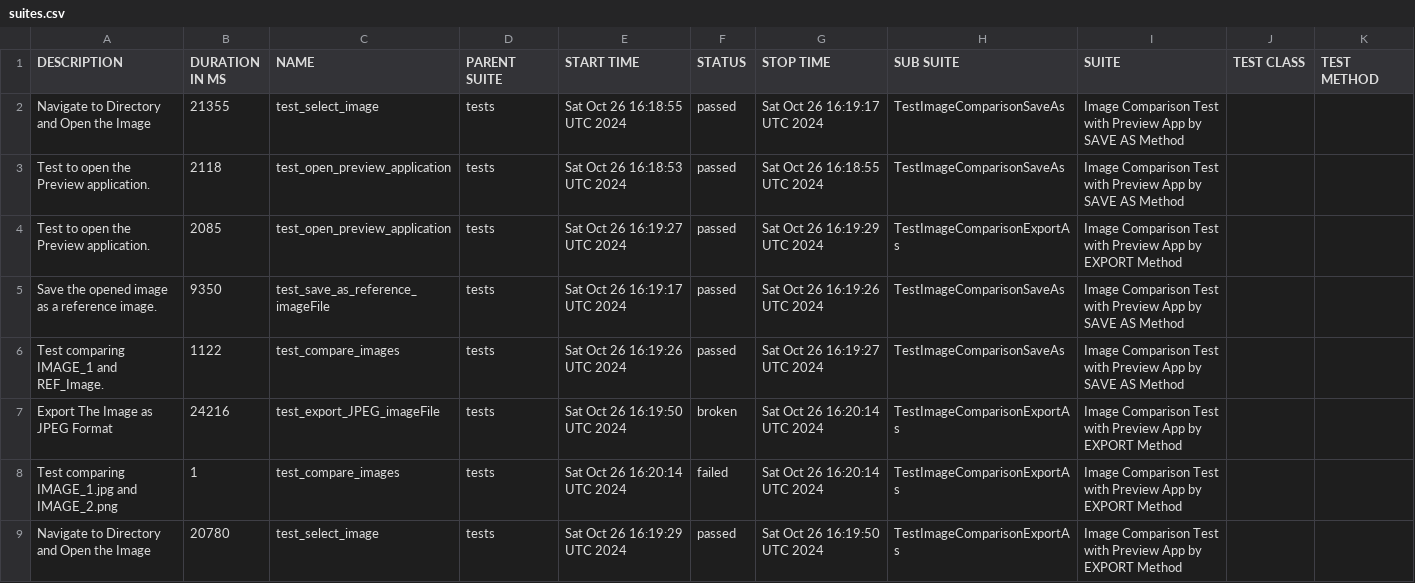
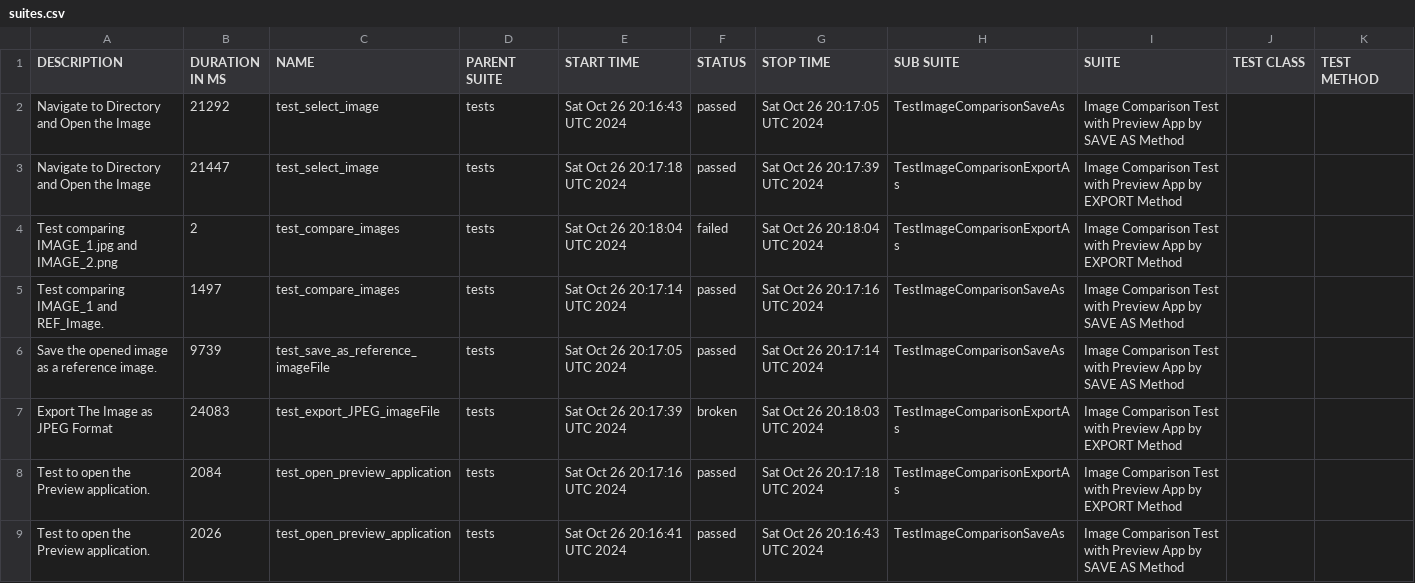
Before and after one commit to IAMRAAJRSARWAN/gui-chaos-pytest, a CSV file: data/suites.csv, drawn as a sheet.

```diff
--- a/data/suites.csv
+++ b/data/suites.csv
@@ -1,9 +1,9 @@
 "DESCRIPTION","DURATION IN MS","NAME","PARENT SUITE","START TIME","STATUS","STOP TIME","SUB SUITE","SUITE","TEST CLASS","TEST METHOD"
-"Navigate to Directory and Open the Image","21355","test_select_image","tests","Sat Oct 26 16:18:55 UTC 2024","passed","Sat Oct 26 16:19:17 UTC 2024","TestImageComparisonSaveAs","Image Comparison Test with Preview App by SAVE AS Method","",""
-"Test to open the Preview application.","2118","test_open_preview_application","tests","Sat Oct 26 16:18:53 UTC 2024","passed","Sat Oct 26 16:18:55 UTC 2024","TestImageComparisonSaveAs","Image Comparison Test with Preview App by SAVE AS Method","",""
-"Test to open the Preview application.","2085","test_open_preview_application","tests","Sat Oct 26 16:19:27 UTC 2024","passed","Sat Oct 26 16:19:29 UTC 2024","TestImageComparisonExportAs","Image Comparison Test with Preview App by EXPORT Method","",""
-"Save the opened image as a reference image.","9350","test_save_as_reference_imageFile","tests","Sat Oct 26 16:19:17 UTC 2024","passed","Sat Oct 26 16:19:26 UTC 2024","TestImageComparisonSaveAs","Image Comparison Test with Preview App by SAVE AS Method","",""
-"Test comparing IMAGE_1 and REF_Image.","1122","test_compare_images","tests","Sat Oct 26 16:19:26 UTC 2024","passed","Sat Oct 26 16:19:27 UTC 2024","TestImageComparisonSaveAs","Image Comparison Test with Preview App by SAVE AS Method","",""
-"Export The Image as JPEG Format","24216","test_export_JPEG_imageFile","tests","Sat Oct 26 16:19:50 UTC 2024","broken","Sat Oct 26 16:20:14 UTC 2024","TestImageComparisonExportAs","Image Comparison Test with Preview App by EXPORT Method","",""
-"Test comparing IMAGE_1.jpg and IMAGE_2.png","1","test_compare_images","tests","Sat Oct 26 16:20:14 UTC 2024","failed","Sat Oct 26 16:20:14 UTC 2024","TestImageComparisonExportAs","Image Comparison Test with Preview App by EXPORT Method","",""
-"Navigate to Directory and Open the Image","20780","test_select_image","tests","Sat Oct 26 16:19:29 UTC 2024","passed","Sat Oct 26 16:19:50 UTC 2024","TestImageComparisonExportAs","Image Comparison Test with Preview App by EXPORT Method","",""
+"Navigate to Directory and Open the Image","21292","test_select_image","tests","Sat Oct 26 20:16:43 UTC 2024","passed","Sat Oct 26 20:17:05 UTC 2024","TestImageComparisonSaveAs","Image Comparison Test with Preview App by SAVE AS Method","",""
+"Navigate to Directory and Open the Image","21447","test_select_image","tests","Sat Oct 26 20:17:18 UTC 2024","passed","Sat Oct 26 20:17:39 UTC 2024","TestImageComparisonExportAs","Image Comparison Test with Preview App by EXPORT Method","",""
+"Test comparing IMAGE_1.jpg and IMAGE_2.png","2","test_compare_images","tests","Sat Oct 26 20:18:04 UTC 2024","failed","Sat Oct 26 20:18:04 UTC 2024","TestImageComparisonExportAs","Image Comparison Test with Preview App by EXPORT Method","",""
+"Test comparing IMAGE_1 and REF_Image.","1497","test_compare_images","tests","Sat Oct 26 20:17:14 UTC 2024","passed","Sat Oct 26 20:17:16 UTC 2024","TestImageComparisonSaveAs","Image Comparison Test with Preview App by SAVE AS Method","",""
+"Save the opened image as a reference image.","9739","test_save_as_reference_imageFile","tests","Sat Oct 26 20:17:05 UTC 2024","passed","Sat Oct 26 20:17:14 UTC 2024","TestImageComparisonSaveAs","Image Comparison Test with Preview App by SAVE AS Method","",""
+"Export The Image as JPEG Format","24083","test_export_JPEG_imageFile","tests","Sat Oct 26 20:17:39 UTC 2024","broken","Sat Oct 26 20:18:03 UTC 2024","TestImageComparisonExportAs","Image Comparison Test with Preview App by EXPORT Method","",""
+"Test to open the Preview application.","2084","test_open_preview_application","tests","Sat Oct 26 20:17:16 UTC 2024","passed","Sat Oct 26 20:17:18 UTC 2024","TestImageComparisonExportAs","Image Comparison Test with Preview App by EXPORT Method","",""
+"Test to open the Preview application.","2026","test_open_preview_application","tests","Sat Oct 26 20:16:41 UTC 2024","passed","Sat Oct 26 20:16:43 UTC 2024","TestImageComparisonSaveAs","Image Comparison Test with Preview App by SAVE AS Method","",""
```
Also changed, not shown: 33 other files.
